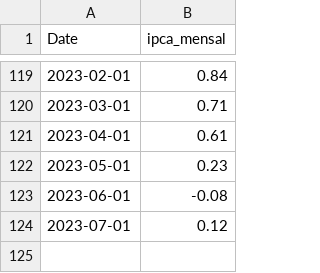
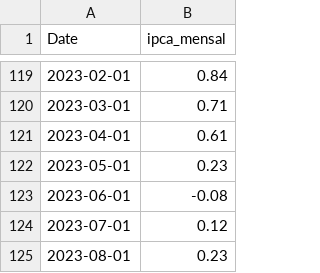
Before and after one commit to ramos-iza/dashboard_macro, a CSV file: dados/ipca/raw/ipca_mensal.csv, drawn as a sheet; only a part is shown, gaps mark what is left out; the diff names each change by its address in the sheet, - before the commit and + after, or states it on an @@ line.

```diff
--- a/dados/ipca/raw/ipca_mensal.csv
+++ b/dados/ipca/raw/ipca_mensal.csv
+row 125: 2023-08-01 | 0.23
```
Also changed, not shown: dados/ipca/raw/ipca_nucelo.csv, dados/ipca/raw/ipca_rm.csv, 47 other files.
